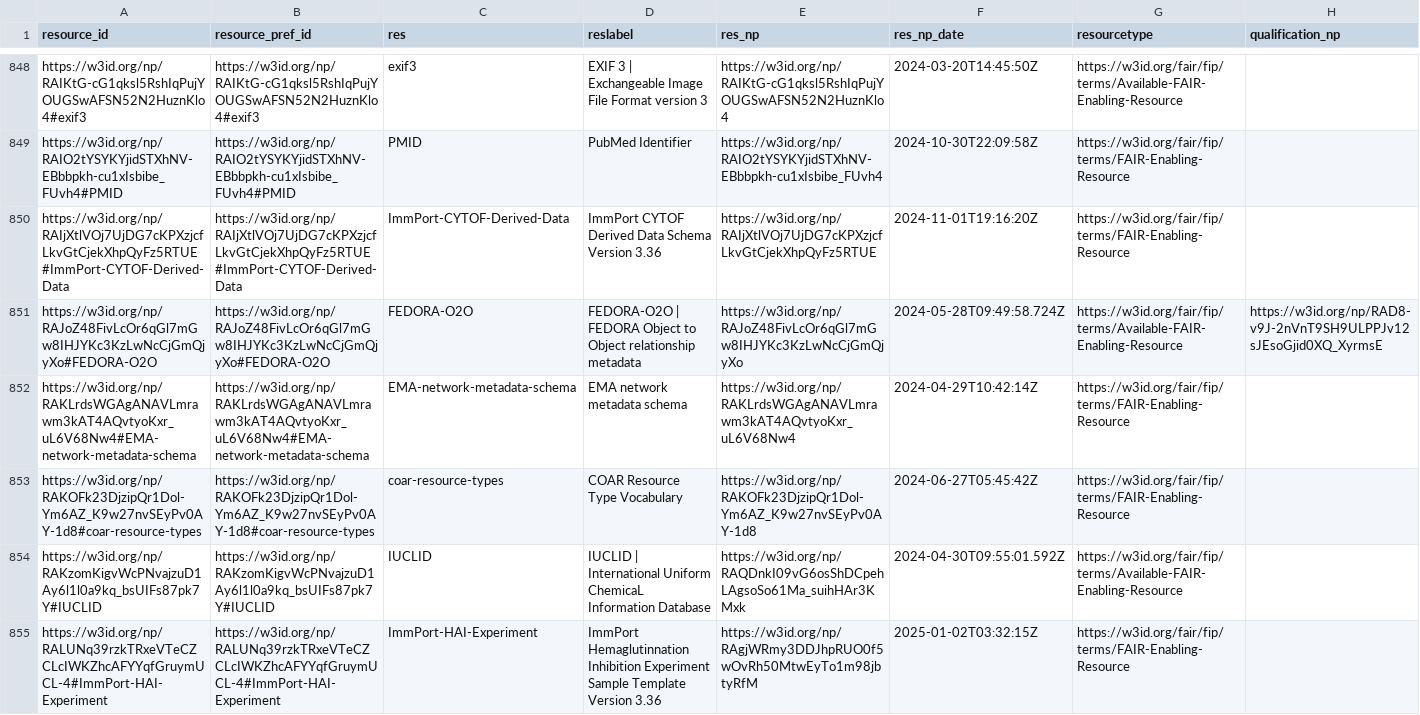
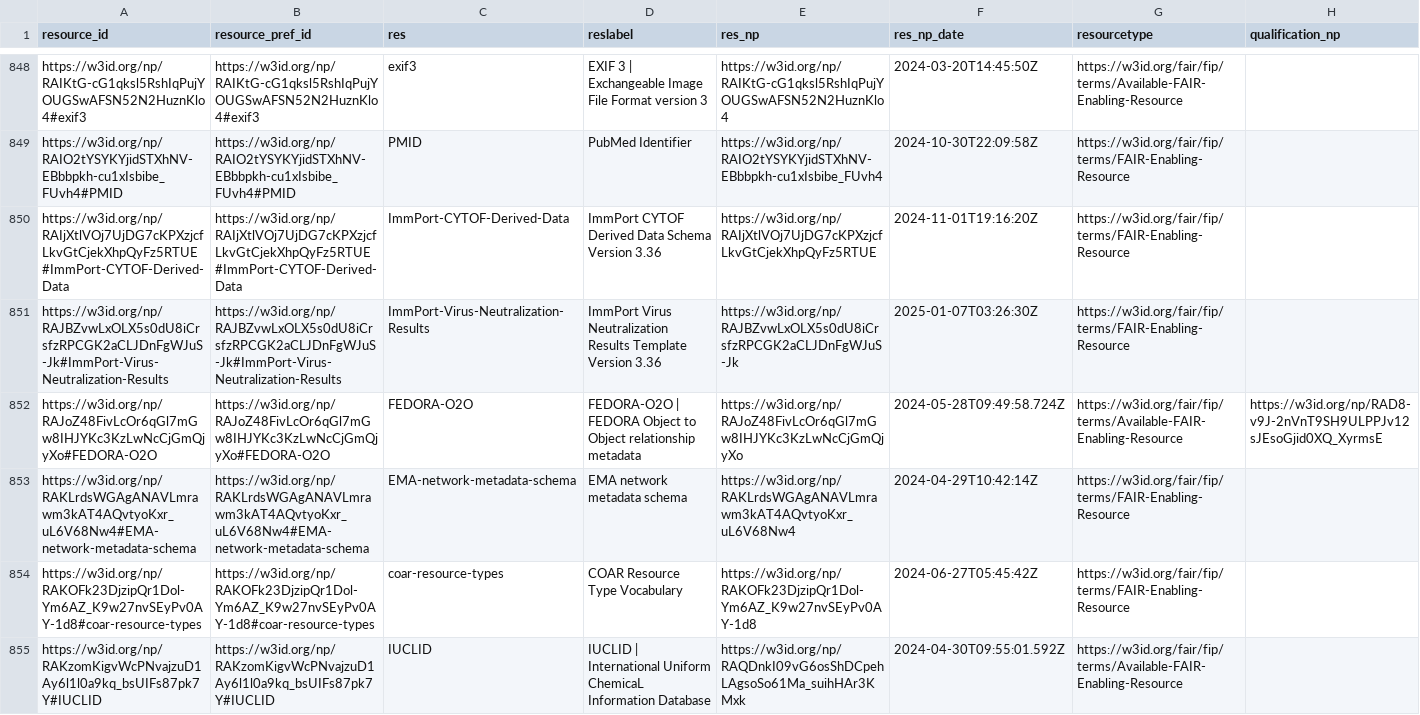
Before and after one commit to peta-pico/dsw-nanopub-api, a CSV file: tables/resource_ids.csv, drawn as a sheet; only a part is shown, gaps mark what is left out; the shorter side is filled out with more unchanged rows; the diff covers the shown part only.

Commit message:
Add tables

```diff
--- a/tables/resource_ids.csv
+++ b/tables/resource_ids.csv
@@ -850,2 +850,3 @@
 "https://w3id.org/np/RAIjXtlVOj7UjDG7cKPXzjcfLkvGtCjekXhpQyFz5RTUE#ImmPort-CYTOF-Derived-Data","https://w3id.org/np/RAIjXtlVOj7UjDG7cKPXzjcfLkvGtCjekXhpQyFz5RTUE#ImmPort-CYTOF-Derived-Data","ImmPort-CYTOF-Derived-Data","ImmPort CYTOF Derived Data Schema Version 3.36","https://w3id.org/np/RAIjXtlVOj7UjDG7cKPXzjcfLkvGtCjekXhpQyFz5RTUE",2024-11-01T19:16:20Z,"https://w3id.org/fair/fip/terms/FAIR-Enabling-Resource",
+"https://w3id.org/np/RAJBZvwLxOLX5s0dU8iCrsfzRPCGK2aCLJDnFgWJuS-Jk#ImmPort-Virus-Neutralization-Results","https://w3id.org/np/RAJBZvwLxOLX5s0dU8iCrsfzRPCGK2aCLJDnFgWJuS-Jk#ImmPort-Virus-Neutralization-Results","ImmPort-Virus-Neutralization-Results","ImmPort Virus Neutralization Results Template Version 3.36","https://w3id.org/np/RAJBZvwLxOLX5s0dU8iCrsfzRPCGK2aCLJDnFgWJuS-Jk",2025-01-07T03:26:30Z,"https://w3id.org/fair/fip/terms/FAIR-Enabling-Resource",
 "https://w3id.org/np/RAJoZ48FivLcOr6qGl7mGw8IHJYKc3KzLwNcCjGmQjyXo#FEDORA-O2O","https://w3id.org/np/RAJoZ48FivLcOr6qGl7mGw8IHJYKc3KzLwNcCjGmQjyXo#FEDORA-O2O","FEDORA-O2O","FEDORA-O2O | FEDORA Object to Object relationship metadata","https://w3id.org/np/RAJoZ48FivLcOr6qGl7mGw8IHJYKc3KzLwNcCjGmQjyXo",2024-05-28T09:49:58.724Z,"https://w3id.org/fair/fip/terms/Available-FAIR-Enabling-Resource","https://w3id.org/np/RAD8-v9J-2nVnT9SH9ULPPJv12sJEsoGjid0XQ_XyrmsE"
```
Also changed, not shown: 9 added rows, 1 removed row and 6 edited cells elsewhere in this file, 1 other file.
